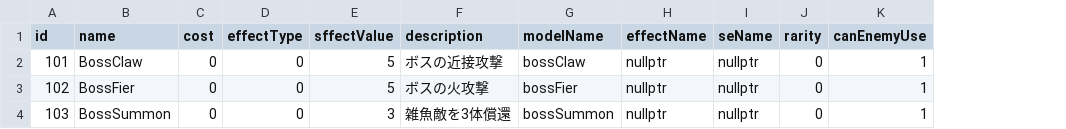
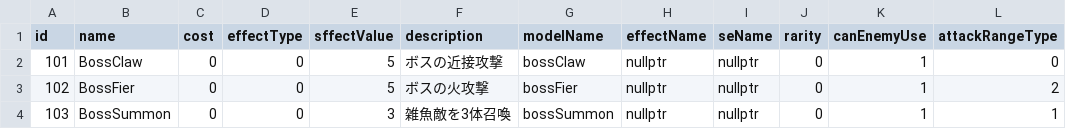
Before and after one commit to yuzurihakazuma/KazumimiEngine, a CSV file: project/resources/card/BossCardData.csv, drawn as a sheet; the diff names each change by its address in the sheet, - before the commit and + after, or states it on an @@ line.

```diff
--- a/project/resources/card/BossCardData.csv
+++ b/project/resources/card/BossCardData.csv
+column L (attackRangeType), rows 2-4: 0 | 2 | 1
-F4 (description): 雑魚敵を3体償還
+F4 (description): 雑魚敵を3体召喚
```
Also changed, not shown: 9 other files.
